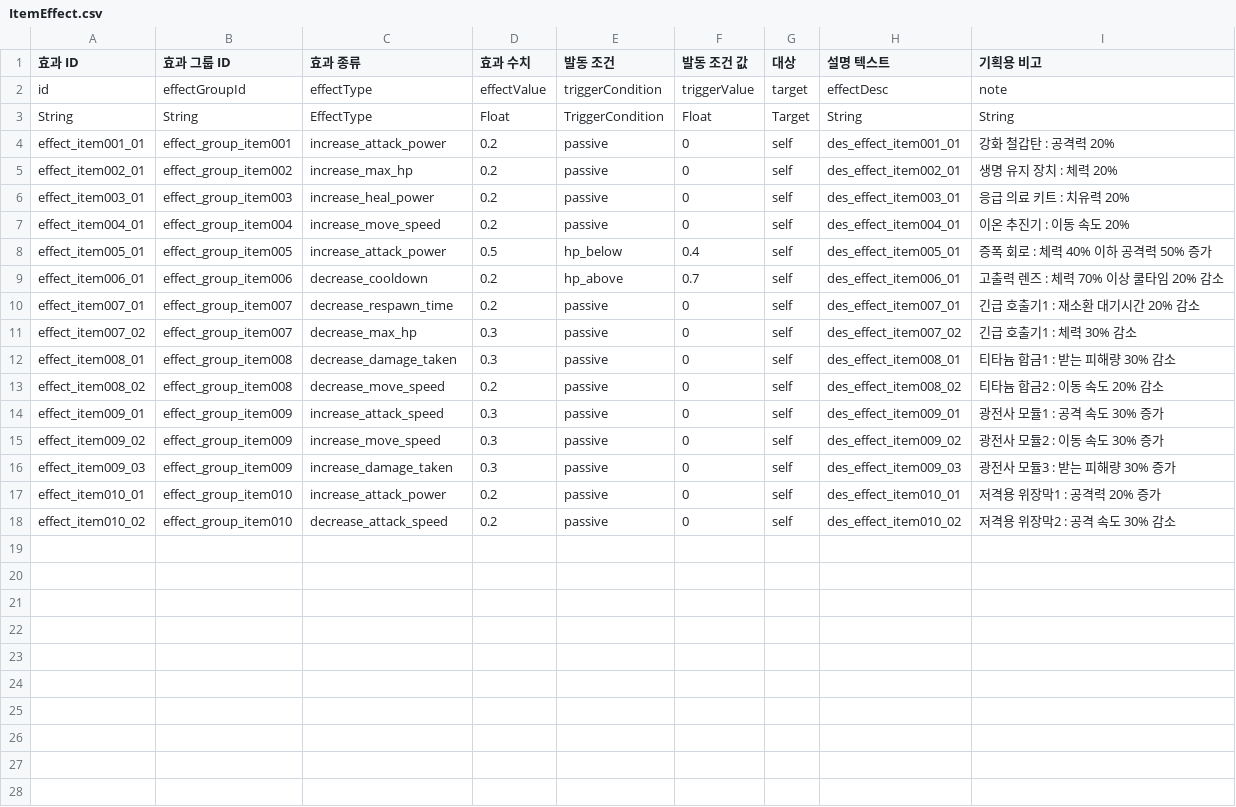
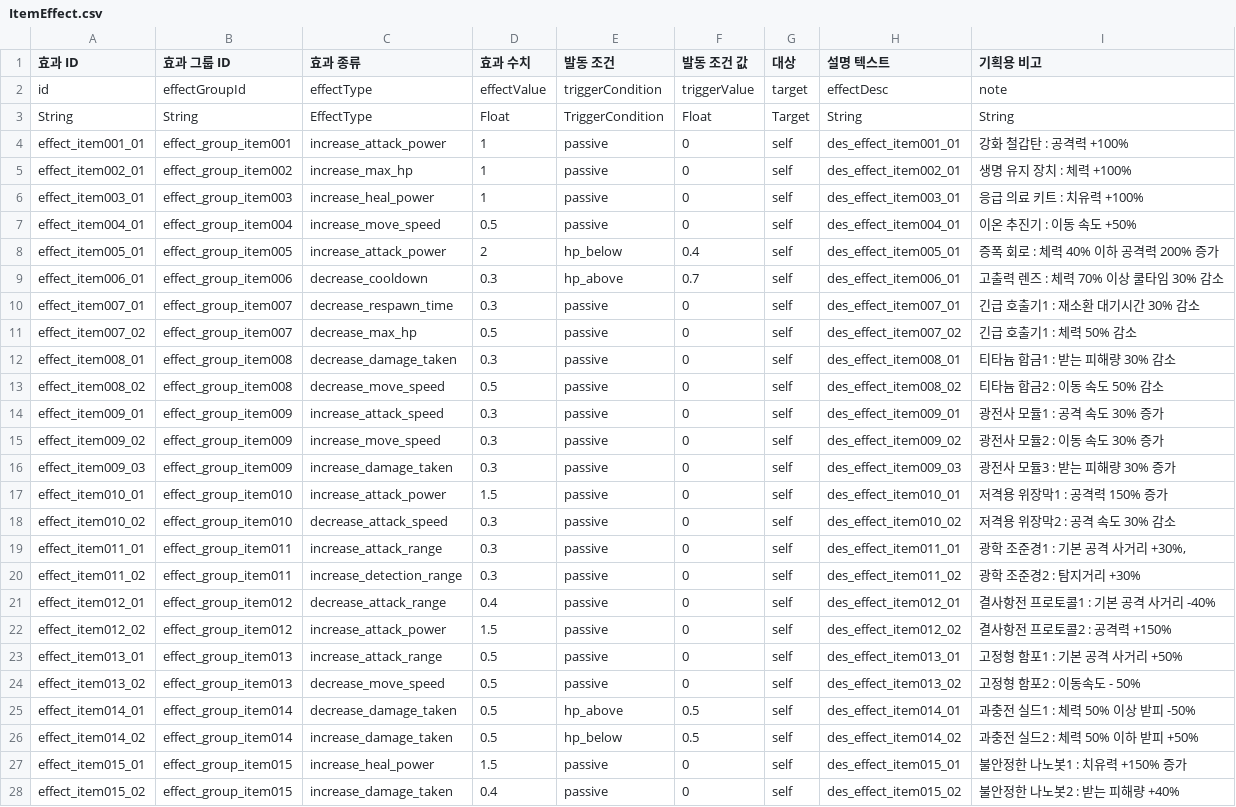
Before and after one commit to Hyunjoongjoo/Project_Astro, a CSV file: Assets/_Data/Csv/ItemEffect.csv, drawn as a sheet.

```diff
--- a/Assets/_Data/Csv/ItemEffect.csv
+++ b/Assets/_Data/Csv/ItemEffect.csv
@@ -3,12 +3,12 @@ id,effectGroupId,effectType,effectValue,triggerCondition,triggerValue,target,eff
 String,String,EffectType,Float,TriggerCondition,Float,Target,String,String
-effect_item001_01,effect_group_item001,increase_attack_power,0.2,passive,0,self,des_effect_item001_01,강화 철갑탄 : 공격력 20%
-effect_item002_01,effect_group_item002,increase_max_hp,0.2,passive,0,self,des_effect_item002_01,생명 유지 장치 : 체력 20%
-effect_item003_01,effect_group_item003,increase_heal_power,0.2,passive,0,self,des_effect_item003_01,응급 의료 키트 : 치유력 20%
-effect_item004_01,effect_group_item004,increase_move_speed,0.2,passive,0,self,des_effect_item004_01,이온 추진기 : 이동 속도 20%
-effect_item005_01,effect_group_item005,increase_attack_power,0.5,hp_below,0.4,self,des_effect_item005_01,증폭 회로 : 체력 40% 이하 공격력 50% 증가
-effect_item006_01,effect_group_item006,decrease_cooldown,0.2,hp_above,0.7,self,des_effect_item006_01,고출력 렌즈 : 체력 70% 이상 쿨타임 20% 감소
-effect_item007_01,effect_group_item007,decrease_respawn_time,0.2,passive,0,self,des_effect_item007_01,긴급 호출기1 : 재소환 대기시간 20% 감소
-effect_item007_02,effect_group_item007,decrease_max_hp,0.3,passive,0,self,des_effect_item007_02,긴급 호출기1 : 체력 30% 감소
+effect_item001_01,effect_group_item001,increase_attack_power,1,passive,0,self,des_effect_item001_01,강화 철갑탄 : 공격력 +100%
+effect_item002_01,effect_group_item002,increase_max_hp,1,passive,0,self,des_effect_item002_01,생명 유지 장치 : 체력 +100%
+effect_item003_01,effect_group_item003,increase_heal_power,1,passive,0,self,des_effect_item003_01,응급 의료 키트 : 치유력 +100%
+effect_item004_01,effect_group_item004,increase_move_speed,0.5,passive,0,self,des_effect_item004_01,이온 추진기 : 이동 속도 +50%
+effect_item005_01,effect_group_item005,increase_attack_power,2,hp_below,0.4,self,des_effect_item005_01,증폭 회로 : 체력 40% 이하 공격력 200% 증가
+effect_item006_01,effect_group_item006,decrease_cooldown,0.3,hp_above,0.7,self,des_effect_item006_01,고출력 렌즈 : 체력 70% 이상 쿨타임 30% 감소
+effect_item007_01,effect_group_item007,decrease_respawn_time,0.3,passive,0,self,des_effect_item007_01,긴급 호출기1 : 재소환 대기시간 30% 감소
+effect_item007_02,effect_group_item007,decrease_max_hp,0.5,passive,0,self,des_effect_item007_02,긴급 호출기1 : 체력 50% 감소
 effect_item008_01,effect_group_item008,decrease_damage_taken,0.3,passive,0,self,des_effect_item008_01,티타늄 합금1 : 받는 피해량 30% 감소
-effect_item008_02,effect_group_item008,decrease_move_speed,0.2,passive,0,self,des_effect_item008_02,티타늄 합금2 : 이동 속도 20% 감소
+effect_item008_02,effect_group_item008,decrease_move_speed,0.5,passive,0,self,des_effect_item008_02,티타늄 합금2 : 이동 속도 50% 감소
 effect_item009_01,effect_group_item009,increase_attack_speed,0.3,passive,0,self,des_effect_item009_01,광전사 모듈1 : 공격 속도 30% 증가
@@ -16,3 +16,13 @@ effect_item009_02,effect_group_item009,increase_move_speed,0.3,passive,0,self,de
 effect_item009_03,effect_group_item009,increase_damage_taken,0.3,passive,0,self,des_effect_item009_03,광전사 모듈3 : 받는 피해량 30% 증가
-effect_item010_01,effect_group_item010,increase_attack_power,0.2,passive,0,self,des_effect_item010_01,저격용 위장막1 : 공격력 20% 증가
-effect_item010_02,effect_group_item010,decrease_attack_speed,0.2,passive,0,self,des_effect_item010_02,저격용 위장막2 : 공격 속도 30% 감소
+effect_item010_01,effect_group_item010,increase_attack_power,1.5,passive,0,self,des_effect_item010_01,저격용 위장막1 : 공격력 150% 증가
+effect_item010_02,effect_group_item010,decrease_attack_speed,0.3,passive,0,self,des_effect_item010_02,저격용 위장막2 : 공격 속도 30% 감소
+effect_item011_01,effect_group_item011,increase_attack_range,0.3,passive,0,self,des_effect_item011_01,"광학 조준경1 : 기본 공격 사거리 +30%, "
+effect_item011_02,effect_group_item011,increase_detection_range,0.3,passive,0,self,des_effect_item011_02,광학 조준경2 : 탐지거리 +30%
+effect_item012_01,effect_group_item012,decrease_attack_range,0.4,passive,0,self,des_effect_item012_01,결사항전 프로토콜1 : 기본 공격 사거리 -40%
+effect_item012_02,effect_group_item012,increase_attack_power,1.5,passive,0,self,des_effect_item012_02,결사항전 프로토콜2 : 공격력 +150%
+effect_item013_01,effect_group_item013,increase_attack_range,0.5,passive,0,self,des_effect_item013_01,고정형 함포1 : 기본 공격 사거리 +50%
+effect_item013_02,effect_group_item013,decrease_move_speed,0.5,passive,0,self,des_effect_item013_02,고정형 함포2 : 이동속도 - 50%
+effect_item014_01,effect_group_item014,decrease_damage_taken,0.5,hp_above,0.5,self,des_effect_item014_01,과충전 실드1 : 체력 50% 이상 받피 -50%
+effect_item014_02,effect_group_item014,increase_damage_taken,0.5,hp_below,0.5,self,des_effect_item014_02,과충전 실드2 : 체력 50% 이하 받피 +50%
+effect_item015_01,effect_group_item015,increase_heal_power,1.5,passive,0,self,des_effect_item015_01,불안정한 나노봇1 : 치유력 +150% 증가
+effect_item015_02,effect_group_item015,increase_damage_taken,0.4,passive,0,self,des_effect_item015_02,불안정한 나노봇2 :  받는 피해량 +40%
```
Also changed, not shown: Assets/_Data/Csv/Config.csv, Assets/_Data/Csv/Item.csv, 2 other files.
